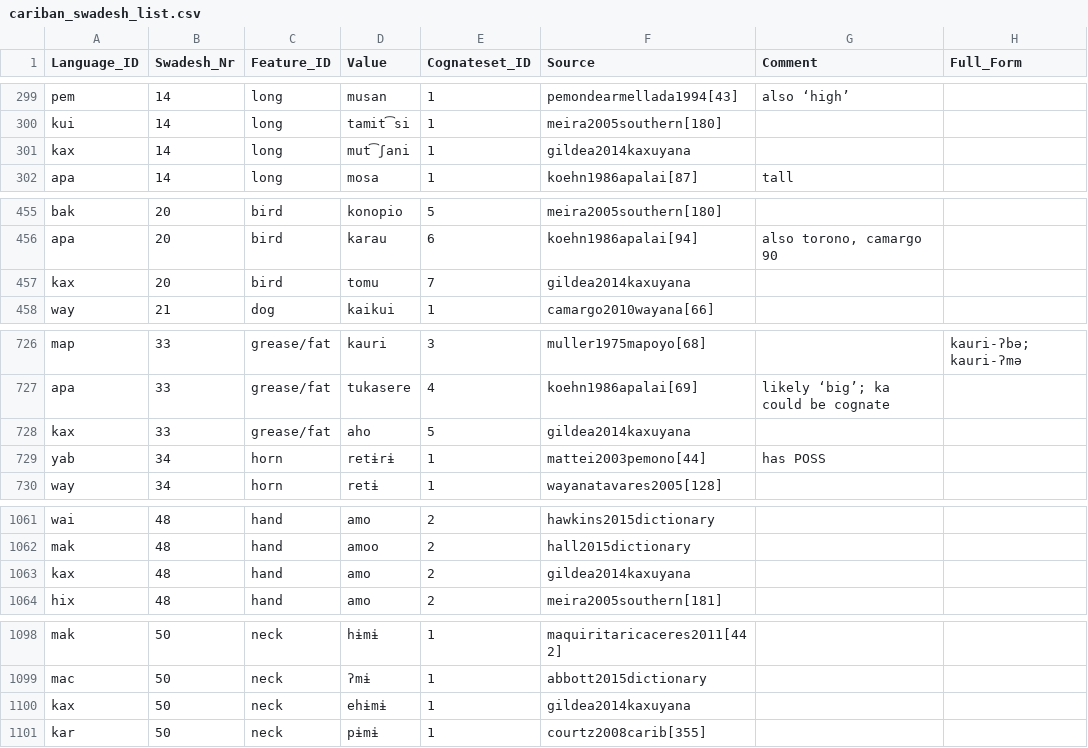
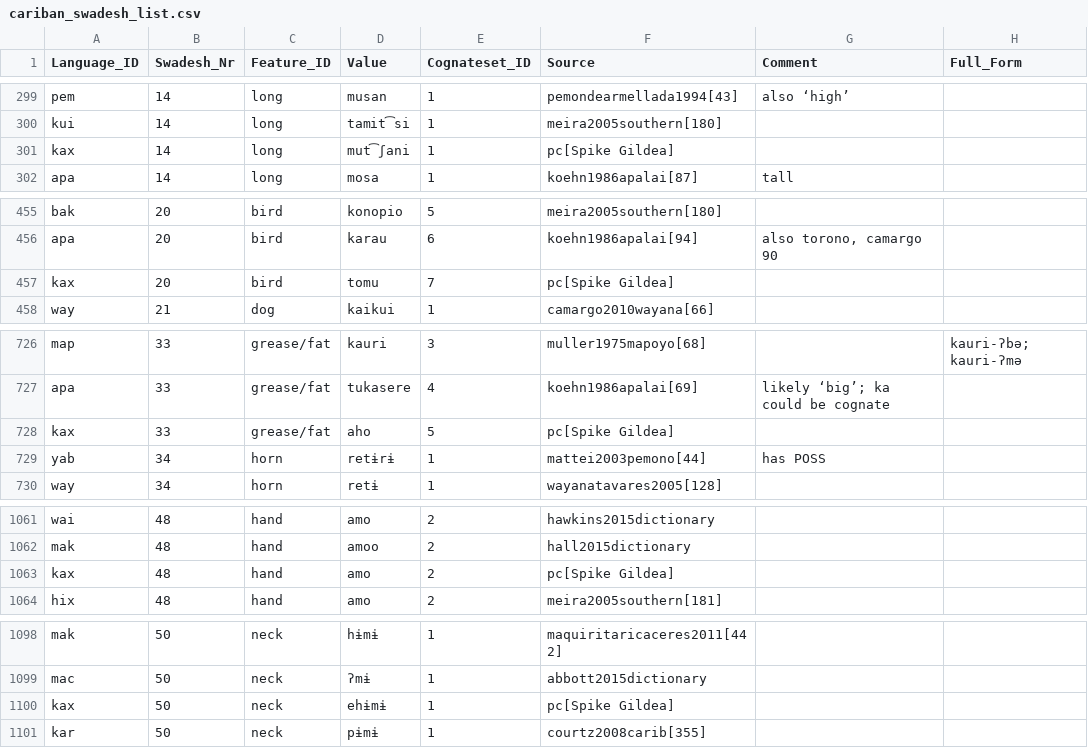
Before and after one commit to cldf-datasets/mattercariban, a CSV file: raw/cariban_swadesh_list.csv, drawn as a sheet; only a part is shown, gaps mark what is left out; the diff covers the shown part only.

Commit message:
replaced gildea2014kaxuyana with pc[Spike Gildea]

```diff
--- a/raw/cariban_swadesh_list.csv
+++ b/raw/cariban_swadesh_list.csv
@@ -300,3 +300,3 @@
 "kui",14,"long","tamit͡si",1,"meira2005southern[180]",,
-"kax",14,"long","mut͡ʃani",1,"gildea2014kaxuyana",,
+"kax",14,"long","mut͡ʃani",1,"pc[Spike Gildea]",,
 "apa",14,"long","mosa",1,"koehn1986apalai[87]","tall",
@@ -456,3 +456,3 @@
 "apa",20,"bird","karau",6,"koehn1986apalai[94]","also torono, camargo 90",
-"kax",20,"bird","tomu",7,"gildea2014kaxuyana",,
+"kax",20,"bird","tomu",7,"pc[Spike Gildea]",,
 "way",21,"dog","kaikui",1,"camargo2010wayana[66]",,
@@ -727,3 +727,3 @@
 "apa",33,"grease/fat","tukasere",4,"koehn1986apalai[69]","likely ‘big’; ka could be cognate",
-"kax",33,"grease/fat","aho",5,"gildea2014kaxuyana",,
+"kax",33,"grease/fat","aho",5,"pc[Spike Gildea]",,
 "yab",34,"horn","retɨrɨ",1,"mattei2003pemono[44]","has POSS",
@@ -1062,3 +1062,3 @@
 "mak",48,"hand","amoo",2,"hall2015dictionary",,
-"kax",48,"hand","amo",2,"gildea2014kaxuyana",,
+"kax",48,"hand","amo",2,"pc[Spike Gildea]",,
 "hix",48,"hand","amo",2,"meira2005southern[181]",,
@@ -1099,3 +1099,3 @@
 "mac",50,"neck","ʔmɨ",1,"abbott2015dictionary",,
-"kax",50,"neck","ehɨmɨ",1,"gildea2014kaxuyana",,
+"kax",50,"neck","ehɨmɨ",1,"pc[Spike Gildea]",,
 "kar",50,"neck","pɨmɨ",1,"courtz2008carib[355]",,
```
Also changed, not shown: 9 edited cells elsewhere in this file.
